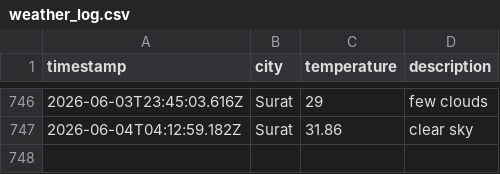
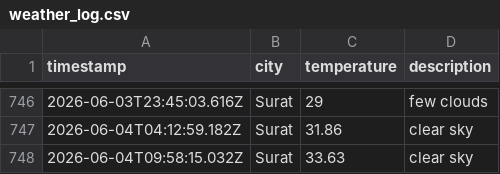
Before and after one commit to rumanakadri/weatherAppJS, a CSV file: data/weather_log.csv, drawn as a sheet; only a part is shown, gaps mark what is left out.

```diff
--- a/data/weather_log.csv
+++ b/data/weather_log.csv
@@ -747 +747,2 @@ timestamp,city,temperature,description
 2026-06-04T04:12:59.182Z,Surat,31.86,clear sky
+2026-06-04T09:58:15.032Z,Surat,33.63,clear sky
```
Also changed, not shown: 1 other file.
